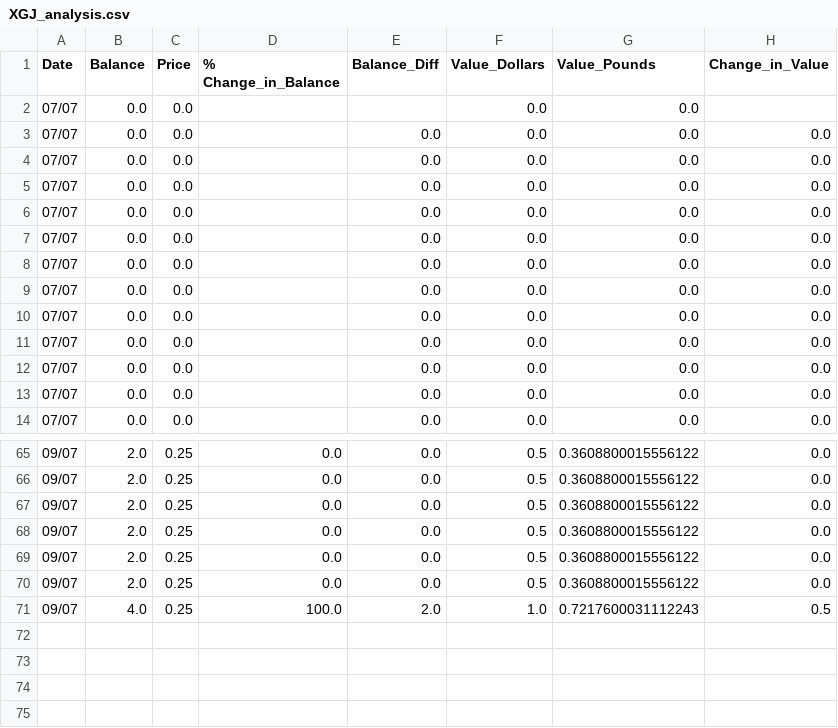
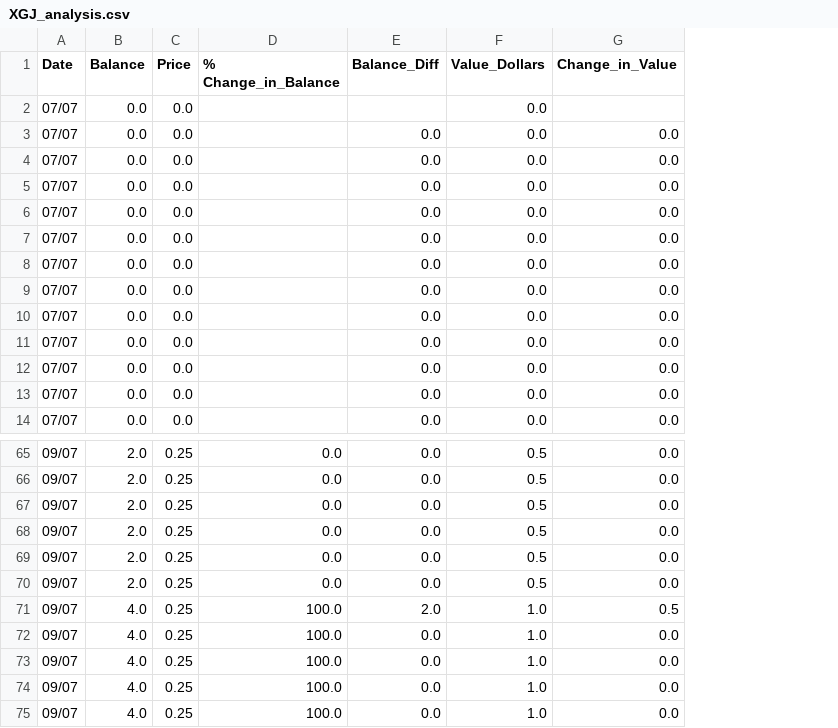
Before and after one commit to Jack-Weeks/CryptoTracker, a CSV file: docs/graphing/data/XGJ_analysis.csv, drawn as a sheet; only a part is shown, gaps mark what is left out; removed rows and columns are numbered as before the commit, all else as after; the diff names each change by its address in the sheet, - before the commit and + after, or states it on an @@ line.

```diff
--- a/docs/graphing/data/XGJ_analysis.csv
+++ b/docs/graphing/data/XGJ_analysis.csv
-column G (Value_Pounds), rows 2-14: all 0.0; rows 65-71: 0.3608800015556122 | 0.3608800015556122 | 0.3608800015556122 | 0.3608800015556122 | 0.3608800015556122 | 0.3608800015556122 | 0.7217600031112243
+row 72: 09/07 | 4.0 | 0.25 | 100.0 | 0.0 | 1.0 | 0.0
+row 73: 09/07 | 4.0 | 0.25 | 100.0 | 0.0 | 1.0 | 0.0
+row 74: 09/07 | 4.0 | 0.25 | 100.0 | 0.0 | 1.0 | 0.0
+row 75: 09/07 | 4.0 | 0.25 | 100.0 | 0.0 | 1.0 | 0.0
```
Also changed, not shown: docs/graphing/data/AR_analysis.csv, docs/graphing/data/CGN_analysis.csv, 25 other files.
